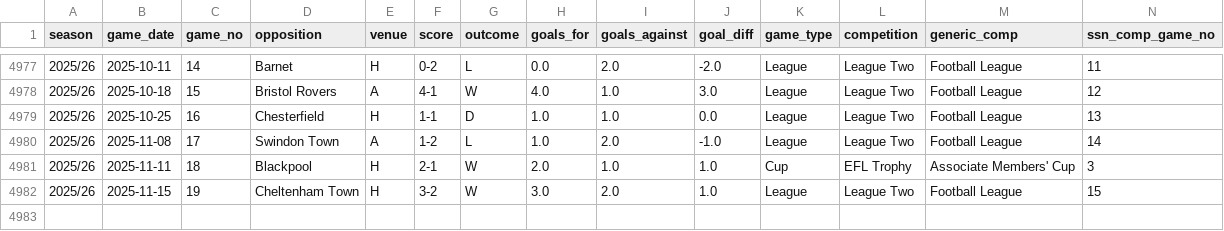
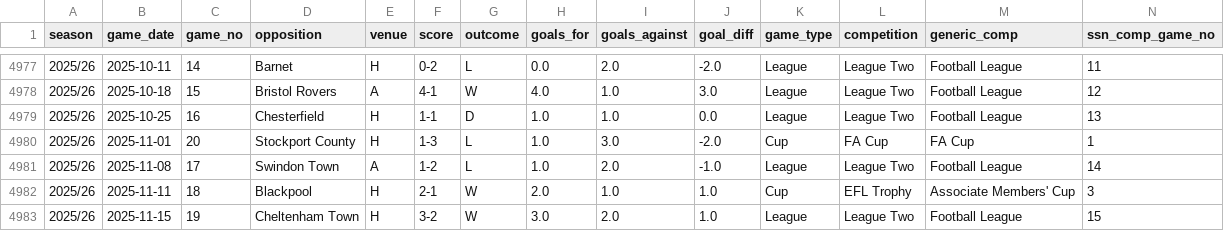
Before and after one commit to petebrown/data-updater, a CSV file: data/results.csv, drawn as a sheet; only a part is shown, gaps mark what is left out; rows hold the shown columns only; the diff names each change by its address in the sheet, - before the commit and + after, or states it on an @@ line.

Commit message:
added stockport record

```diff
--- a/data/results.csv
+++ b/data/results.csv
+row 4980: 2025/26 | 2025-11-01 | 20 | Stockport County | H | 1-3 | L | 1.0 | 3.0 | -2.0 | Cup | FA Cup | FA Cup | 1
```
